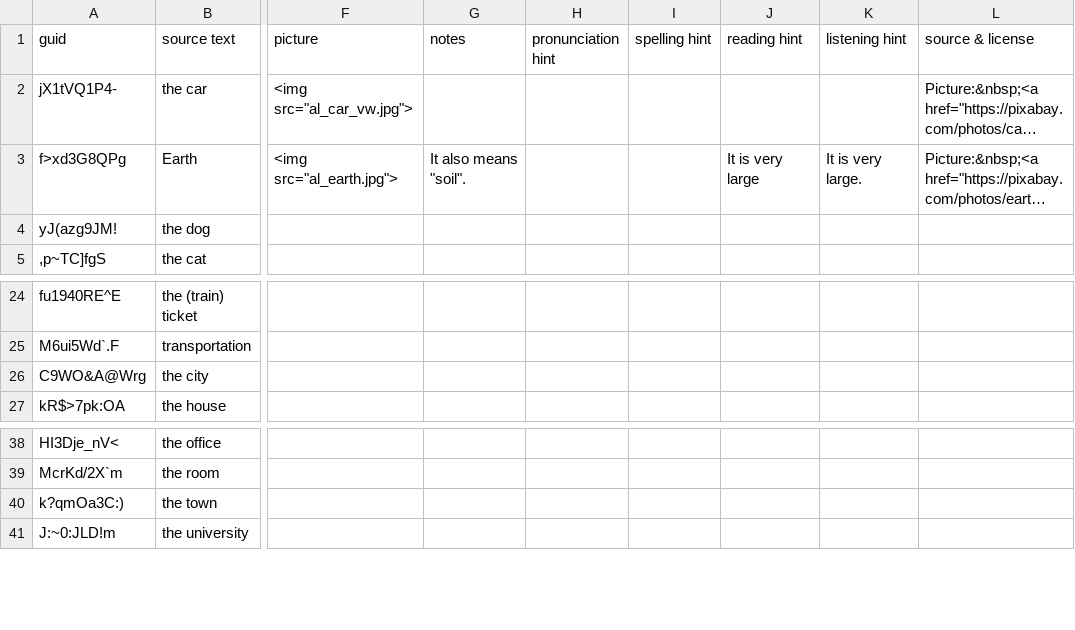
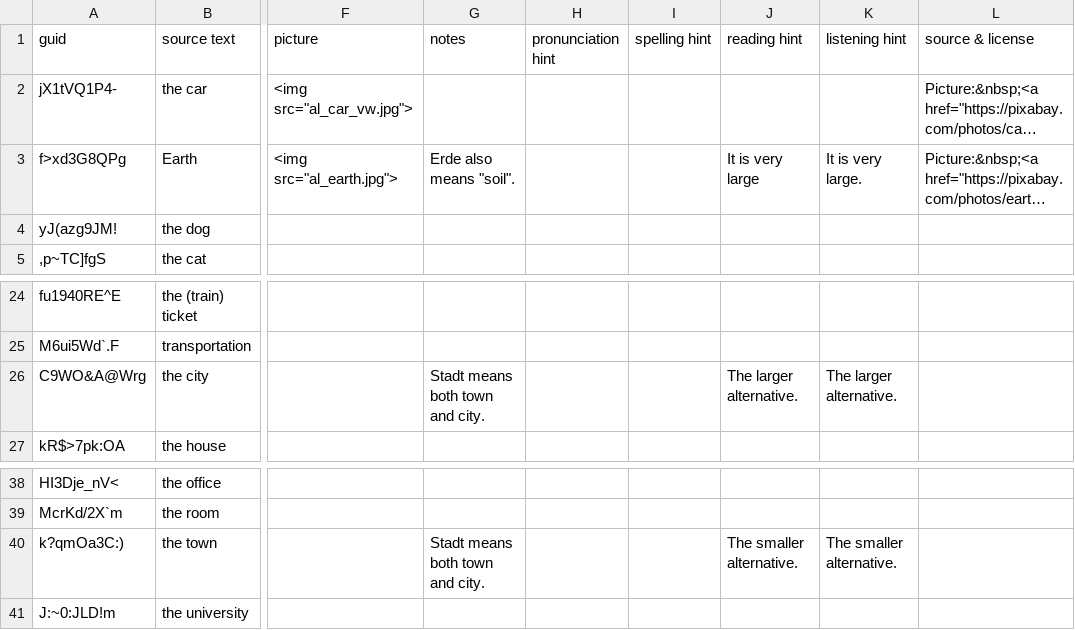
Before and after one commit to ankilangs/ankilangs, a CSV file: src/data/EN to DE - 625 Words.csv, drawn as a sheet; only a part is shown, gaps mark what is left out; long unchanged cells end in …; the diff names each change by its address in the sheet, - before the commit and + after, or states it on an @@ line.

Commit message:
Add and improve hints for some German words

```diff
--- a/src/data/EN to DE - 625 Words.csv
+++ b/src/data/EN to DE - 625 Words.csv
-G3 (notes): It also means "soil".
+G3 (notes): Erde also means "soil".
-G26 (notes): (empty)
+G26 (notes): Stadt means both town and city.
-J26 (reading hint): (empty)
+J26 (reading hint): The larger alternative.
-K26 (listening hint): (empty)
+K26 (listening hint): The larger alternative.
-G40 (notes): (empty)
+G40 (notes): Stadt means both town and city.
-J40 (reading hint): (empty)
+J40 (reading hint): The smaller alternative.
-K40 (listening hint): (empty)
+K40 (listening hint): The smaller alternative.
```
